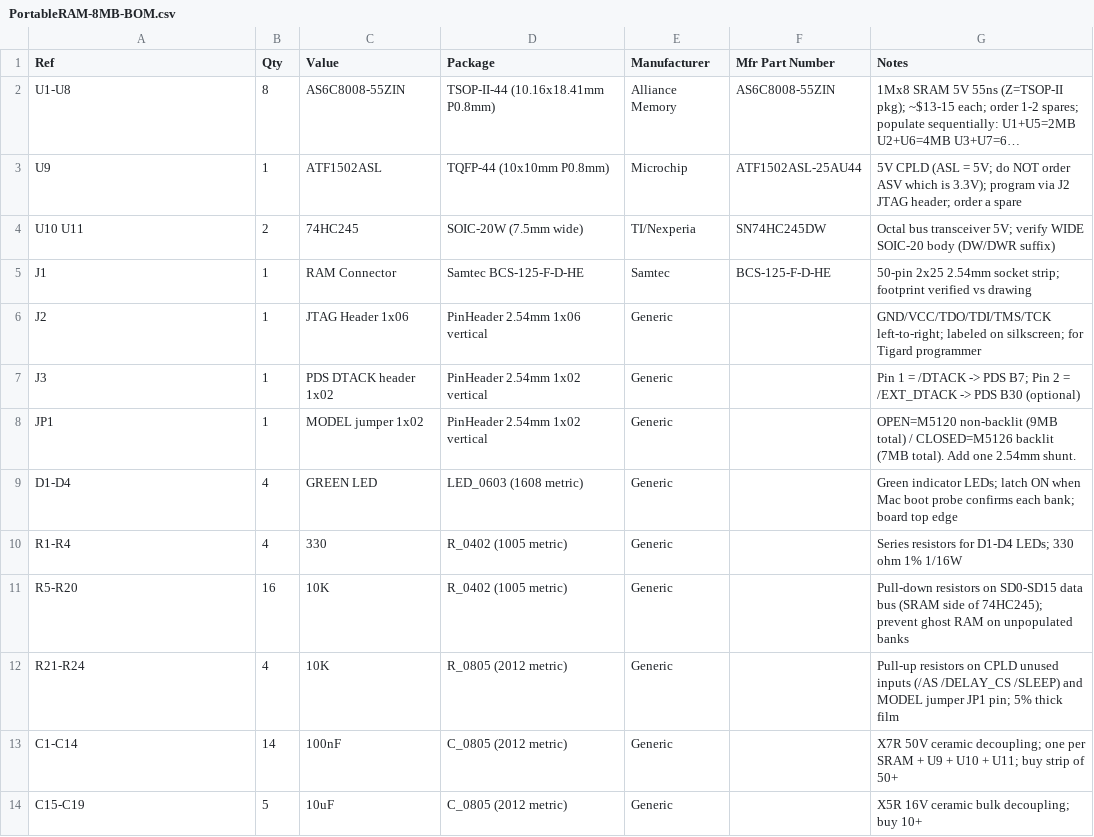
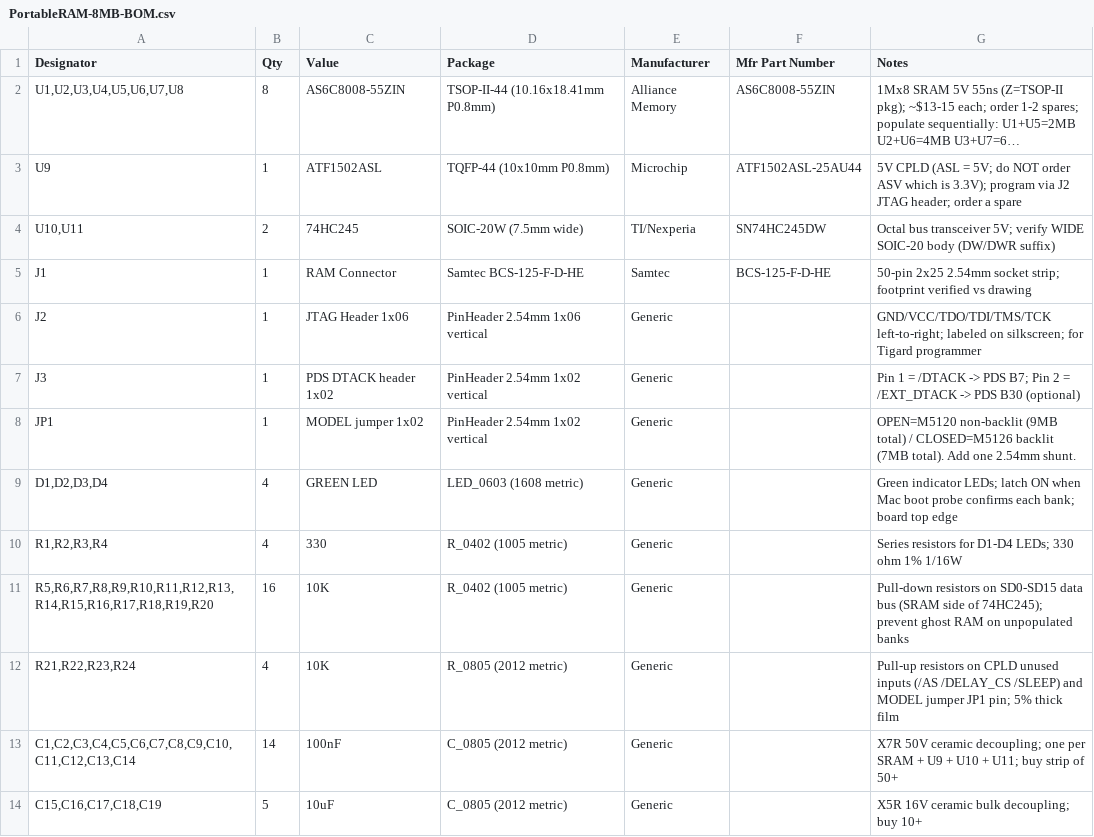
Before and after one commit to 2tf2294x4g-maker/MacintoshPortable8MB_RAM_v3, a CSV file: PortableRAM-8MB-BOM.csv, drawn as a sheet; long unchanged cells end in …; the diff names each change by its address in the sheet, - before the commit and + after, or states it on an @@ line.

```diff
--- a/PortableRAM-8MB-BOM.csv
+++ b/PortableRAM-8MB-BOM.csv
-A1: Ref
+A1: Designator
-A2 (Designator): U1-U8
+A2 (Designator): U1,U2,U3,U4,U5,U6,U7,U8
-A4 (Designator): U10 U11
+A4 (Designator): U10,U11
-A9 (Designator): D1-D4
+A9 (Designator): D1,D2,D3,D4
-A10 (Designator): R1-R4
+A10 (Designator): R1,R2,R3,R4
-A11 (Designator): R5-R20
+A11 (Designator): R5,R6,R7,R8,R9,R10,R11,R12,R13,R14,R15,R16,R17,R18,R19,R20
-A12 (Designator): R21-R24
+A12 (Designator): R21,R22,R23,R24
-A13 (Designator): C1-C14
+A13 (Designator): C1,C2,C3,C4,C5,C6,C7,C8,C9,C10,C11,C12,C13,C14
-A14 (Designator): C15-C19
+A14 (Designator): C15,C16,C17,C18,C19
```
